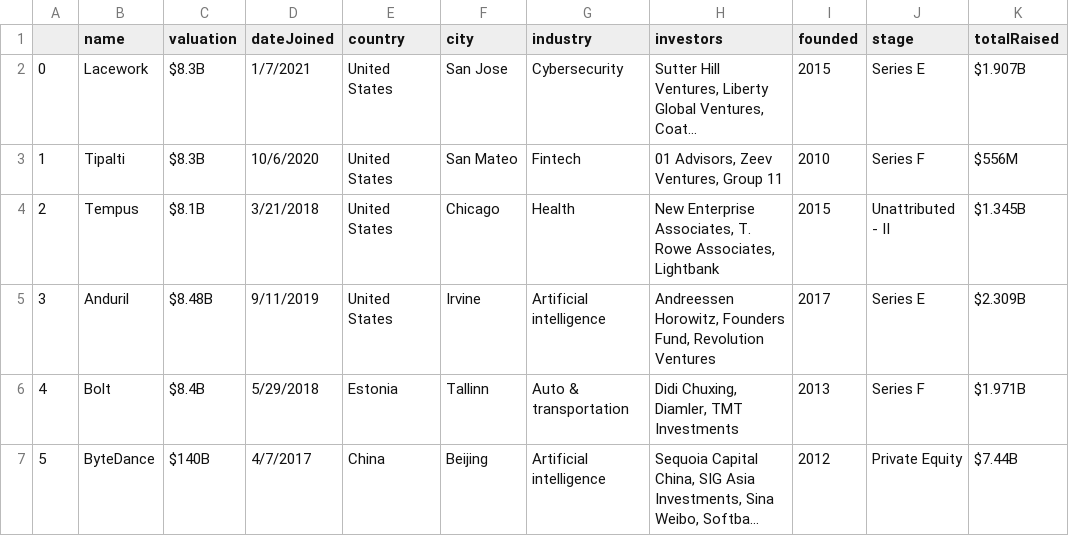
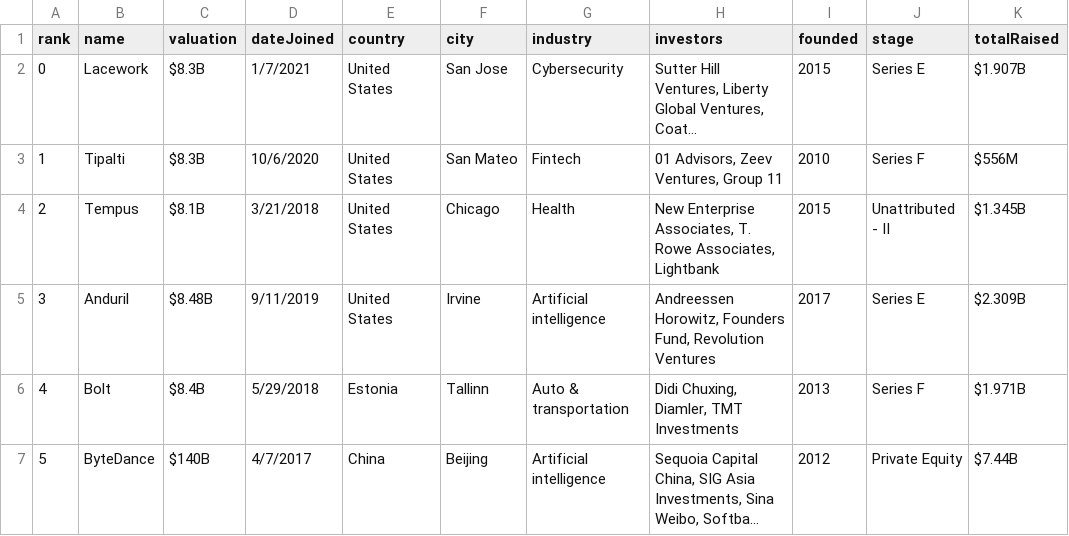
Before and after one commit to elisacatena/ProgettoFinale-idd, a CSV file: documents/DDD-cbinsight.com.csv, drawn as a sheet; only a part is shown; long unchanged cells end in …; the diff names each change by its address in the sheet, - before the commit and + after, or states it on an @@ line.

```diff
--- a/documents/DDD-cbinsight.com.csv
+++ b/documents/DDD-cbinsight.com.csv
-A1: (empty)
+A1: rank
```
Also changed, not shown: documents/DDD-teamblind.com.csv, documents/ft.csv, 6 other files.
